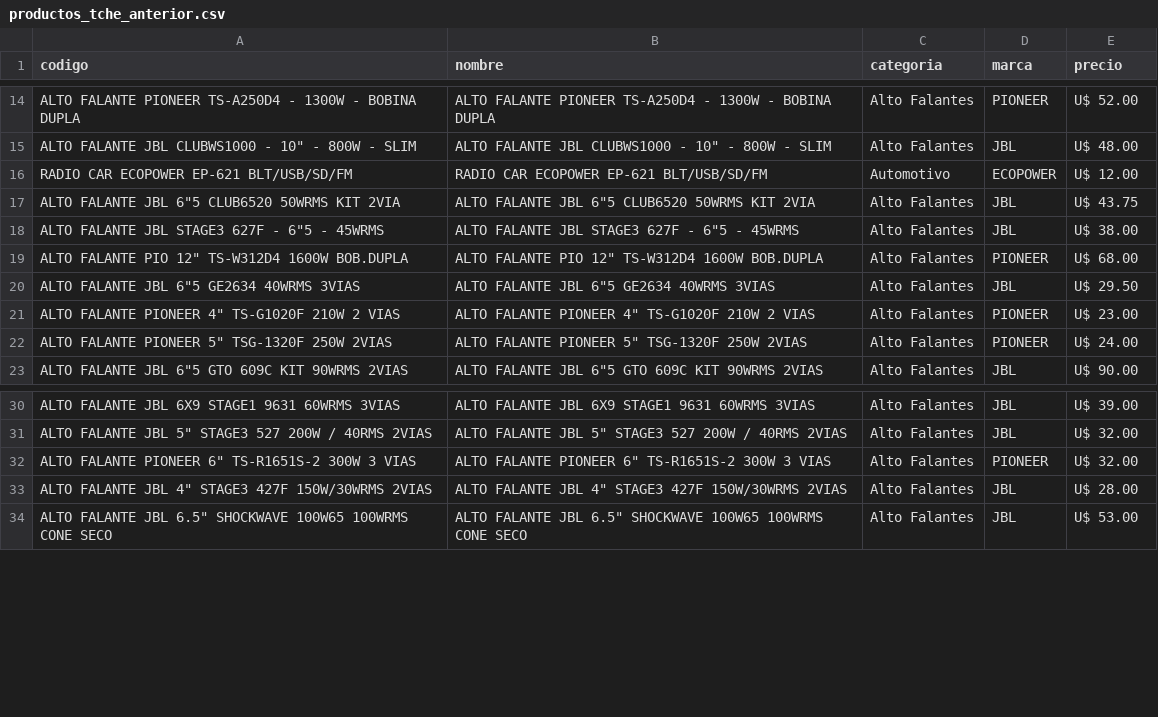
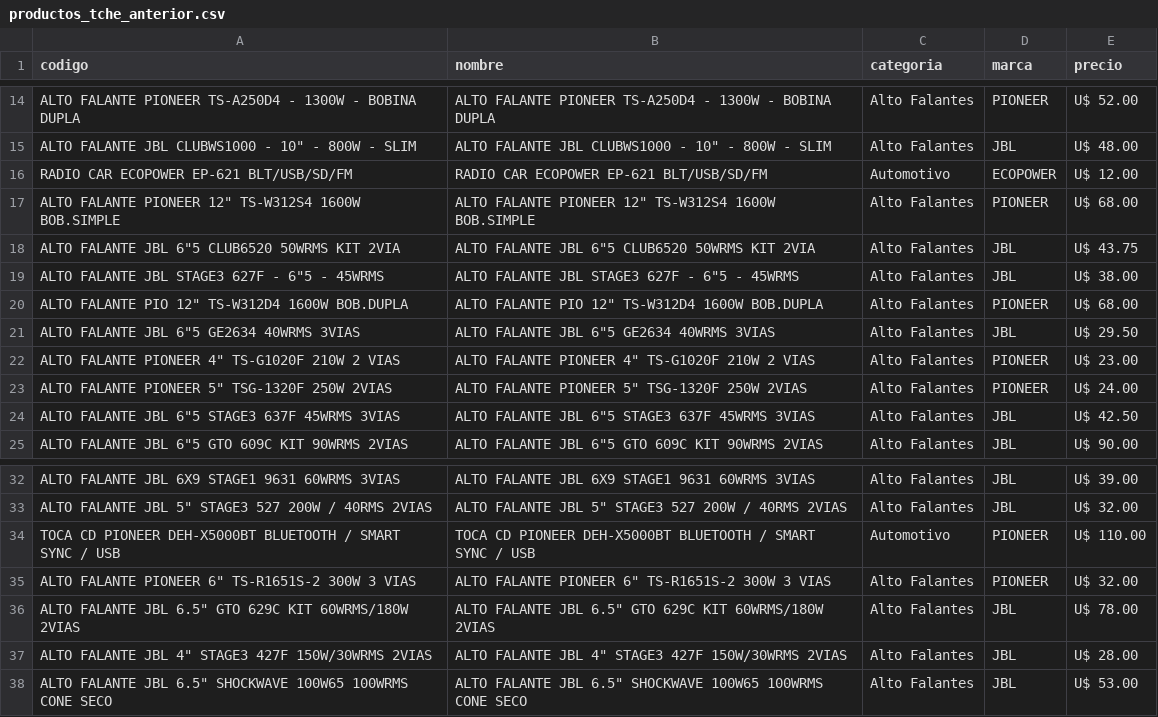
Before and after one commit to Gabrieluz1985/monitor-tcheloco, a CSV file: productos_tche_anterior.csv, drawn as a sheet; only a part is shown, gaps mark what is left out; the diff names each change by its address in the sheet, - before the commit and + after, or states it on an @@ line.

```diff
--- a/productos_tche_anterior.csv
+++ b/productos_tche_anterior.csv
+row 17: ALTO FALANTE PIONEER 12" TS-W312S4 1600W BOB.SIMPLE | ALTO FALANTE PIONEER 12" TS-W312S4 1600W BOB.SIMPLE | Alto Falantes | PIONEER | U$ 68.00
+row 24: ALTO FALANTE JBL 6"5 STAGE3 637F 45WRMS 3VIAS | ALTO FALANTE JBL 6"5 STAGE3 637F 45WRMS 3VIAS | Alto Falantes | JBL | U$ 42.50
+row 34: TOCA CD PIONEER DEH-X5000BT BLUETOOTH / SMART SYNC / USB | TOCA CD PIONEER DEH-X5000BT BLUETOOTH / SMART SYNC / USB | Automotivo | PIONEER | U$ 110.00
+row 36: ALTO FALANTE JBL 6.5" GTO 629C KIT 60WRMS/180W 2VIAS | ALTO FALANTE JBL 6.5" GTO 629C KIT 60WRMS/180W 2VIAS | Alto Falantes | JBL | U$ 78.00
```
